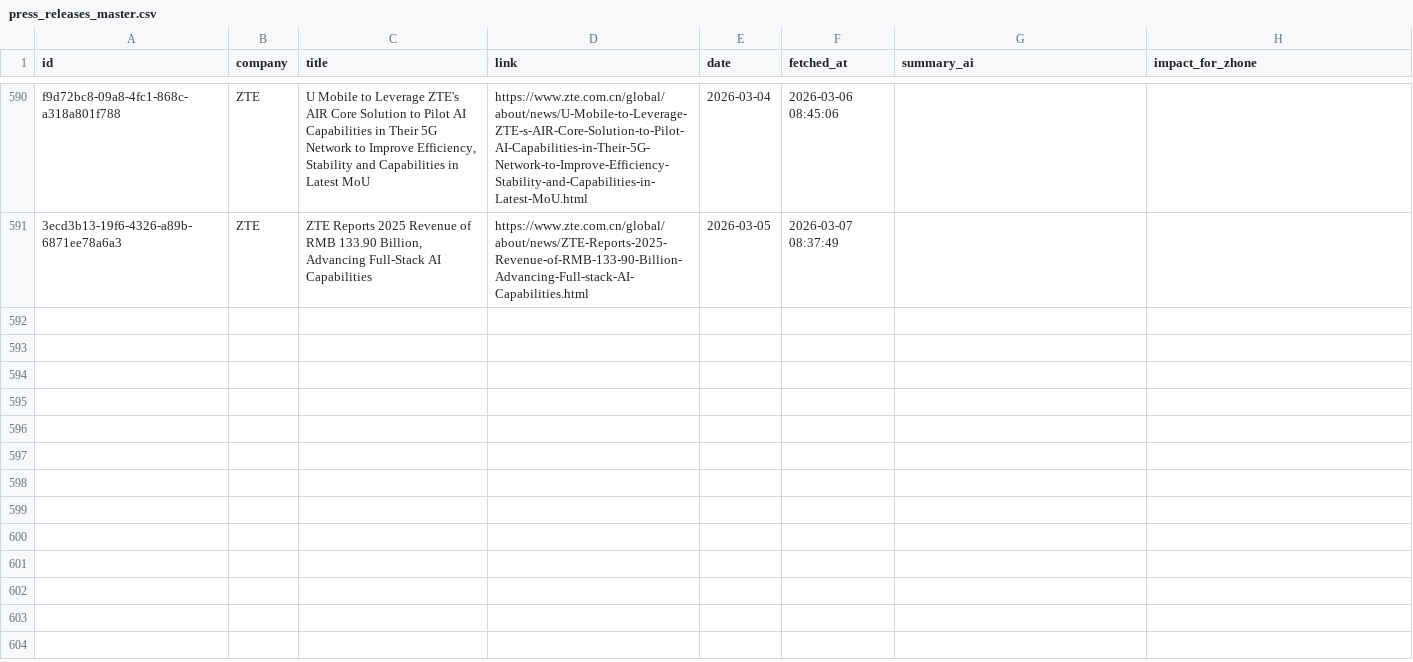
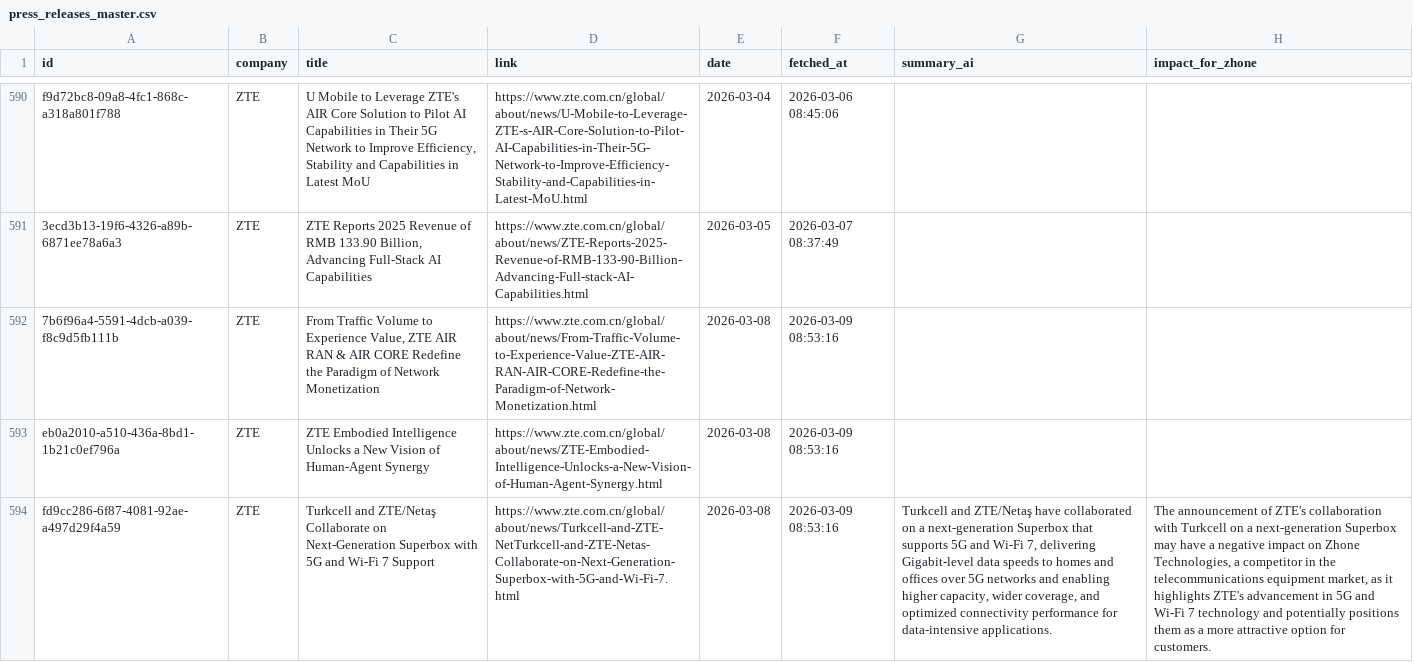
Before and after one commit to flabelle999/presswatch-app, a CSV file: press_releases_master.csv, drawn as a sheet; only a part is shown, gaps mark what is left out; the diff covers the shown part only; the diff names each change by its address in the sheet, - before the commit and + after, or states it on an @@ line.

```diff
--- a/press_releases_master.csv
+++ b/press_releases_master.csv
+row 592: 7b6f96a4-5591-4dcb-a039-f8c9d5fb111b | ZTE | From Traffic Volume to Experience Value, ZTE AIR RAN & AIR CORE Redefine the Paradigm of Network Monetization | https://www.zte.com.cn/global/about/news/From-Traffic-Volume-to-Experience-Value-ZTE-AIR-RAN-AIR-CORE-Redefine-the-Paradigm-of-Network-Monetization.html | 2026-03-08 | 2026-03-09 08:53:16
+row 593: eb0a2010-a510-436a-8bd1-1b21c0ef796a | ZTE | ZTE Embodied Intelligence Unlocks a New Vision of Human-Agent Synergy | https://www.zte.com.cn/global/about/news/ZTE-Embodied-Intelligence-Unlocks-a-New-Vision-of-Human-Agent-Synergy.html | 2026-03-08 | 2026-03-09 08:53:16
+row 594: fd9cc286-6f87-4081-92ae-a497d29f4a59 | ZTE | Turkcell and ZTE/Netaş Collaborate on Next-Generation Superbox with 5G and Wi-Fi 7 Support | https://www.zte.com.cn/global/about/news/Turkcell-and-ZTE-NetTurkcell-and-ZTE-Netas-Collaborate-on-Next-Generation-Superbox-with-5G-and-Wi-Fi-7.html | 2026-03-08 | 2026-03-09 08:53:16 | Turkcell and ZTE/Netaş have collaborated on a next-generation Superbox that supports 5G and Wi-Fi 7, delivering Gigabit-level data speeds to homes and offices over 5G networks and enabling higher capacity, wider coverage, and optimized connectivity performance for data-intensive applications. | The announcement of ZTE's collaboration with Turkcell on a next-generation Superbox may have a negative impact on Zhone Technologies, a competitor in the telecommunications equipment market, as it highlights ZTE's advancement in 5G and Wi-Fi 7 technology and potentially positions them as a more attractive option for customers.
```
Also changed, not shown: 2 added rows and 2 edited cells elsewhere in this file.
